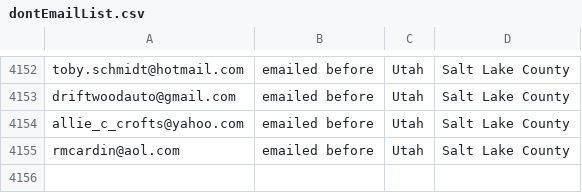
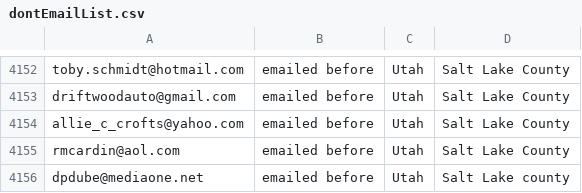
Before and after one commit to jesseandringa/LandEmailer, a CSV file: dontEmailList.csv, drawn as a sheet; only a part is shown, gaps mark what is left out; the diff names each change by its address in the sheet, - before the commit and + after, or states it on an @@ line.

```diff
--- a/dontEmailList.csv
+++ b/dontEmailList.csv
+row 4156: dpdube@mediaone.net | emailed before | Utah | Salt Lake county
```
Also changed, not shown: 3 other files.
